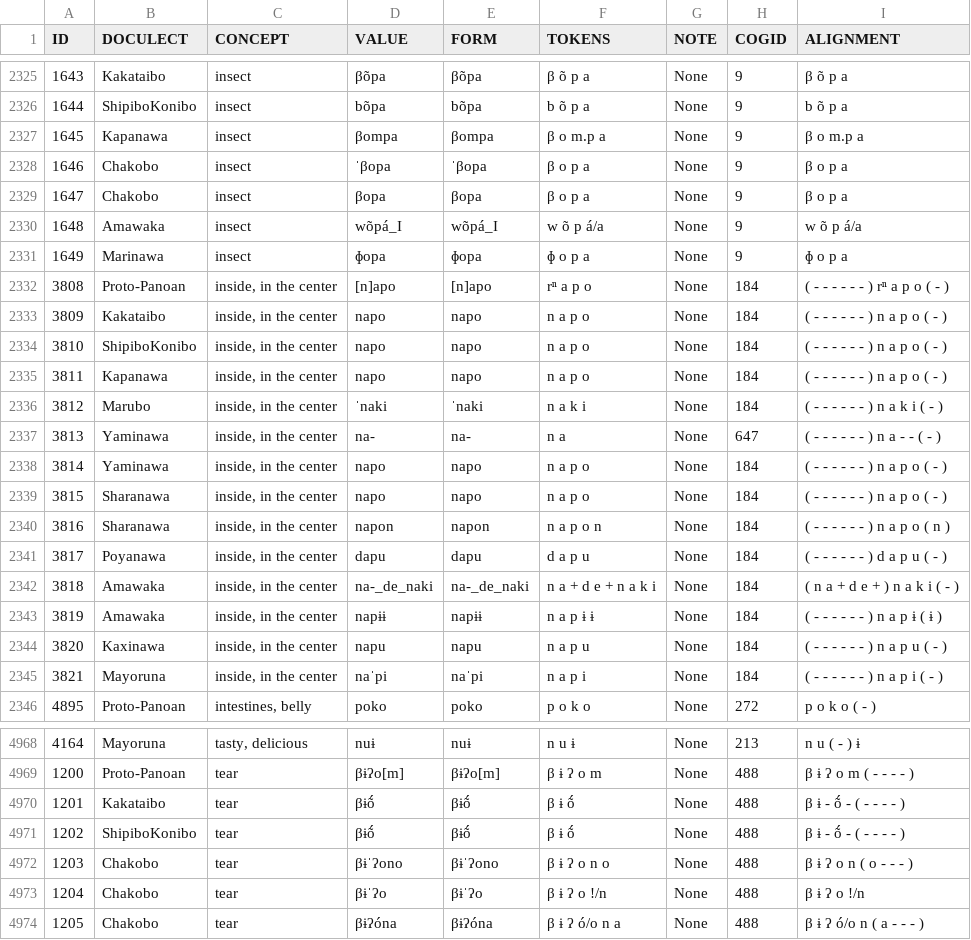
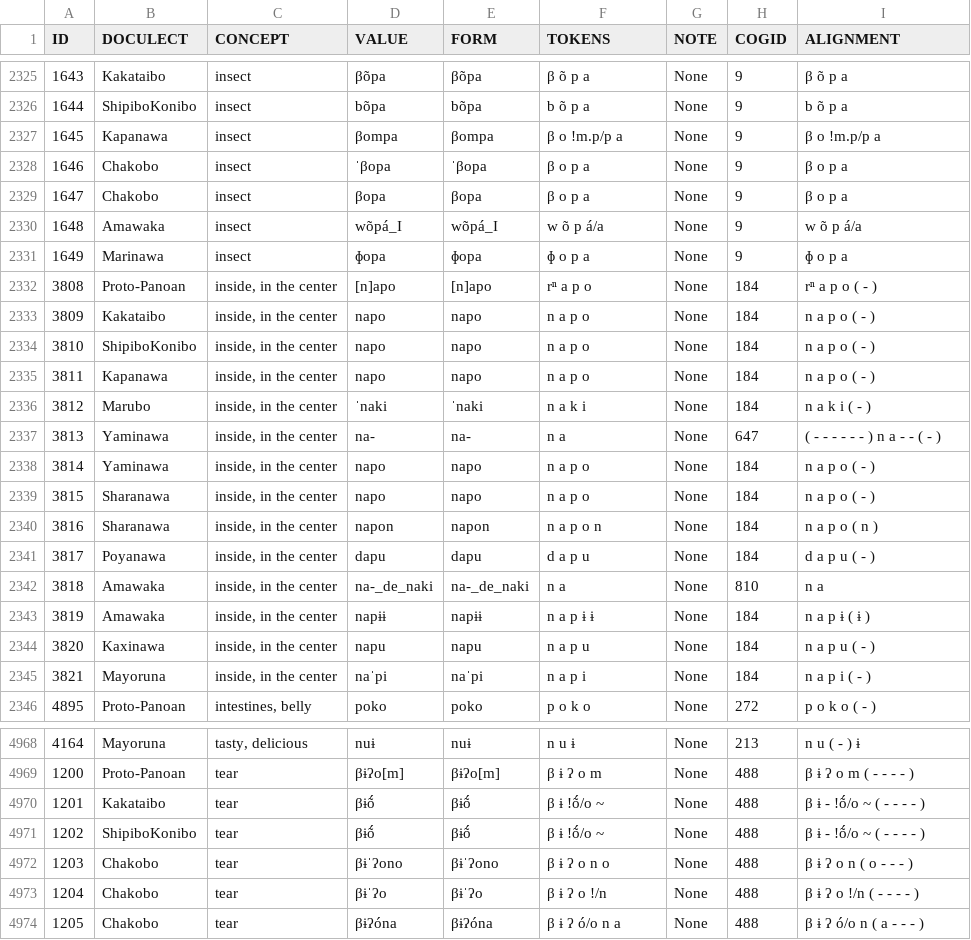
Before and after one commit to pano-takanan-history/oliveiraprotopanoan, a TSV file: edictor/opp-full.tsv, drawn as a sheet; only a part is shown, gaps mark what is left out; the diff covers the shown part only.

```diff
--- a/edictor/opp-full.tsv
+++ b/edictor/opp-full.tsv
@@ -2326,3 +2326,3 @@ ID	DOCULECT	CONCEPT	VALUE	FORM	TOKENS	NOTE	COGID	ALIGNMENT
 1644	ShipiboKonibo	insect	bõpa	bõpa	b õ p a	None	9	b õ p a
-1645	Kapanawa	insect	βompa	βompa	β o m.p a	None	9	β o m.p a
+1645	Kapanawa	insect	βompa	βompa	β o !m.p/p a	None	9	β o !m.p/p a
 1646	Chakobo	insect	ˈβopa	ˈβopa	β o p a	None	9	β o p a
@@ -2331,16 +2331,16 @@ ID	DOCULECT	CONCEPT	VALUE	FORM	TOKENS	NOTE	COGID	ALIGNMENT
 1649	Marinawa	insect	ɸopa	ɸopa	ɸ o p a	None	9	ɸ o p a
-3808	Proto-Panoan	inside, in the center	[n]apo	[n]apo	rⁿ a p o	None	184	( - - - - - - ) rⁿ a p o ( - )
-3809	Kakataibo	inside, in the center	napo	napo	n a p o	None	184	( - - - - - - ) n a p o ( - )
-3810	ShipiboKonibo	inside, in the center	napo	napo	n a p o	None	184	( - - - - - - ) n a p o ( - )
-3811	Kapanawa	inside, in the center	napo	napo	n a p o	None	184	( - - - - - - ) n a p o ( - )
-3812	Marubo	inside, in the center	ˈnaki	ˈnaki	n a k i	None	184	( - - - - - - ) n a k i ( - )
+3808	Proto-Panoan	inside, in the center	[n]apo	[n]apo	rⁿ a p o	None	184	rⁿ a p o ( - )
+3809	Kakataibo	inside, in the center	napo	napo	n a p o	None	184	n a p o ( - )
+3810	ShipiboKonibo	inside, in the center	napo	napo	n a p o	None	184	n a p o ( - )
+3811	Kapanawa	inside, in the center	napo	napo	n a p o	None	184	n a p o ( - )
+3812	Marubo	inside, in the center	ˈnaki	ˈnaki	n a k i	None	184	n a k i ( - )
 3813	Yaminawa	inside, in the center	na-	na-	n a	None	647	( - - - - - - ) n a - - ( - )
-3814	Yaminawa	inside, in the center	napo	napo	n a p o	None	184	( - - - - - - ) n a p o ( - )
-3815	Sharanawa	inside, in the center	napo	napo	n a p o	None	184	( - - - - - - ) n a p o ( - )
-3816	Sharanawa	inside, in the center	napon	napon	n a p o n	None	184	( - - - - - - ) n a p o ( n )
-3817	Poyanawa	inside, in the center	dapu	dapu	d a p u	None	184	( - - - - - - ) d a p u ( - )
-3818	Amawaka	inside, in the center	na-_de_naki	na-_de_naki	n a + d e + n a k i	None	184	( n a + d e + ) n a k i ( - )
-3819	Amawaka	inside, in the center	napɨɨ	napɨɨ	n a p ɨ ɨ	None	184	( - - - - - - ) n a p ɨ ( ɨ )
-3820	Kaxinawa	inside, in the center	napu	napu	n a p u	None	184	( - - - - - - ) n a p u ( - )
-3821	Mayoruna	inside, in the center	naˈpi	naˈpi	n a p i	None	184	( - - - - - - ) n a p i ( - )
+3814	Yaminawa	inside, in the center	napo	napo	n a p o	None	184	n a p o ( - )
+3815	Sharanawa	inside, in the center	napo	napo	n a p o	None	184	n a p o ( - )
+3816	Sharanawa	inside, in the center	napon	napon	n a p o n	None	184	n a p o ( n )
+3817	Poyanawa	inside, in the center	dapu	dapu	d a p u	None	184	d a p u ( - )
+3818	Amawaka	inside, in the center	na-_de_naki	na-_de_naki	n a	None	810	n a
+3819	Amawaka	inside, in the center	napɨɨ	napɨɨ	n a p ɨ ɨ	None	184	n a p ɨ ( ɨ )
+3820	Kaxinawa	inside, in the center	napu	napu	n a p u	None	184	n a p u ( - )
+3821	Mayoruna	inside, in the center	naˈpi	naˈpi	n a p i	None	184	n a p i ( - )
 4895	Proto-Panoan	intestines, belly	poko	poko	p o k o	None	272	p o k o ( - )
@@ -4969,6 +4969,6 @@ ID	DOCULECT	CONCEPT	VALUE	FORM	TOKENS	NOTE	COGID	ALIGNMENT
 1200	Proto-Panoan	tear	βɨʔo[m]	βɨʔo[m]	β ɨ ʔ o m	None	488	β ɨ ʔ o m ( - - - - )
-1201	Kakataibo	tear	βɨṍ	βɨṍ	β ɨ ṍ	None	488	β ɨ - ṍ - ( - - - - )
-1202	ShipiboKonibo	tear	βɨṍ	βɨṍ	β ɨ ṍ	None	488	β ɨ - ṍ - ( - - - - )
+1201	Kakataibo	tear	βɨṍ	βɨṍ	β ɨ !ṍ/o ~	None	488	β ɨ - !ṍ/o ~ ( - - - - )
+1202	ShipiboKonibo	tear	βɨṍ	βɨṍ	β ɨ !ṍ/o ~	None	488	β ɨ - !ṍ/o ~ ( - - - - )
 1203	Chakobo	tear	βɨˈʔono	βɨˈʔono	β ɨ ʔ o n o	None	488	β ɨ ʔ o n ( o - - - )
-1204	Chakobo	tear	βɨˈʔo	βɨˈʔo	β ɨ ʔ o !/n	None	488	β ɨ ʔ o !/n
+1204	Chakobo	tear	βɨˈʔo	βɨˈʔo	β ɨ ʔ o !/n	None	488	β ɨ ʔ o !/n ( - - - - )
 1205	Chakobo	tear	βɨʔóna	βɨʔóna	β ɨ ʔ ó/o n a	None	488	β ɨ ʔ ó/o n ( a - - - )
```
Also changed, not shown: 156 edited cells elsewhere in this file, cldf/cognates.csv, raw/raw.tsv, 9 other files.
